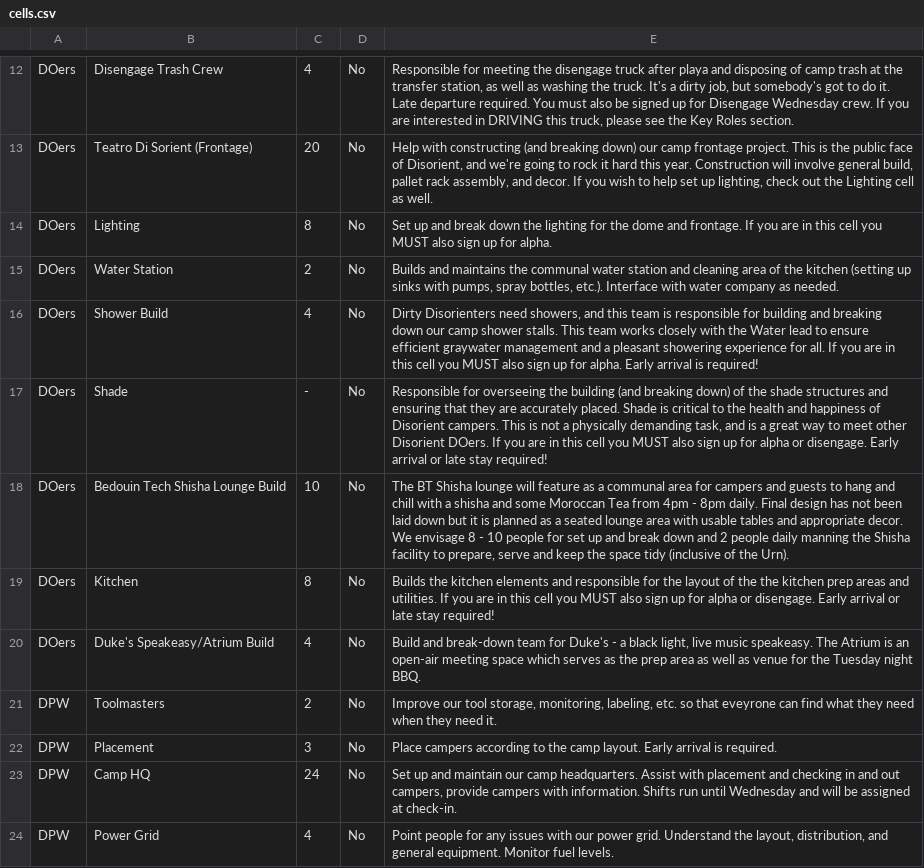
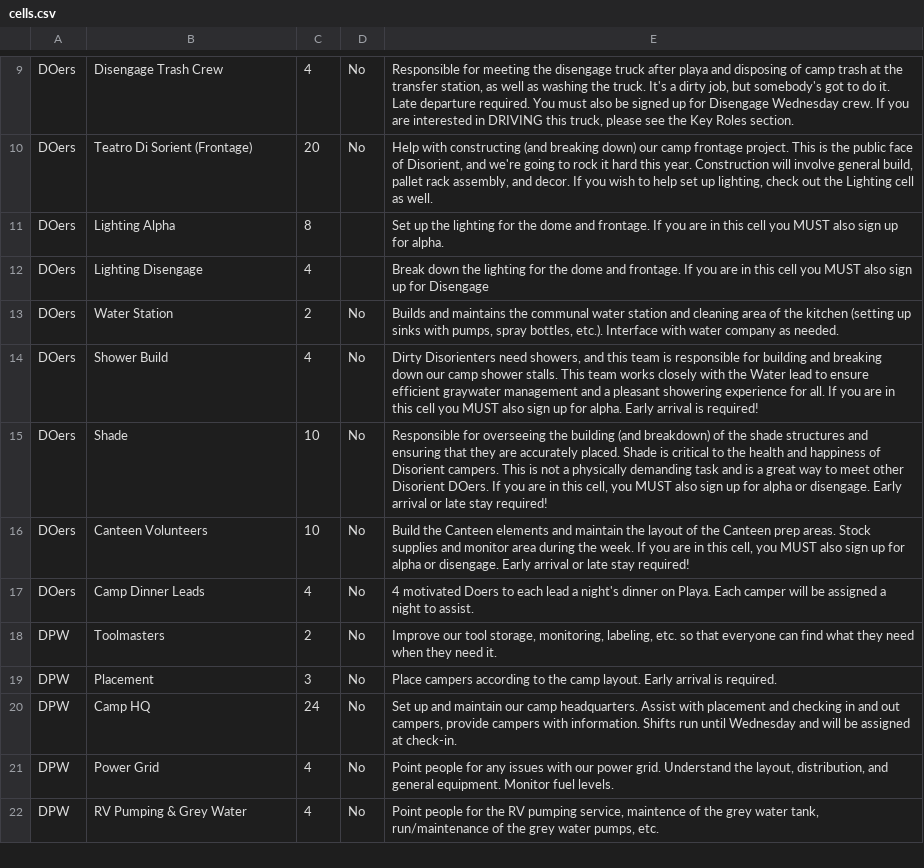
Before and after one commit to JC3/D13, a CSV file: cells.csv, drawn as a sheet; only a part is shown, gaps mark what is left out; the shorter side is filled out with more unchanged rows; the diff covers the shown part only.

Commit message:
- 2016 updates - version 1.18c; initial release for 2016
git-svn-id: https://jason.svn.cvsdude.com/software/disorient/D13@1113 734bf835-0538-47f8-85f4-6c6b46176dc7

```diff
--- a/cells.csv
+++ b/cells.csv
@@ -14 +11,2 @@
-"DOers","Lighting",8,"No","Set up and break down the lighting for the dome and frontage. If you are in this cell you MUST also sign up for alpha."
+DOers,Lighting Alpha,8,,Set up the lighting for the dome and frontage. If you are in this cell you MUST also sign up for alpha.
+DOers,Lighting Disengage,4,,Break down the lighting for the dome and frontage. If you are in this cell you MUST also sign up for Disengage
@@ -17,5 +15,4 @@
-"DOers","Shade","-","No","Responsible for overseeing the building (and breaking down) of the shade structures and ensuring that they are accurately placed. Shade is critical to the health and happiness of Disorient campers. This is not a physically demanding task, and is a great way to meet other Disorient DOers. If you are in this cell you MUST also sign up for alpha or disengage. Early arrival or late stay required!"
-"DOers","Bedouin Tech Shisha Lounge Build",10,"No","The BT Shisha lounge will feature as a communal area for campers and guests to hang and chill with a shisha and some Moroccan Tea from 4pm - 8pm daily. Final design has not been laid down but it is planned as a seated lounge area with usable tables and appropriate decor. We envisage 8 - 10 people for set up and break down and 2 people daily manning the Shisha facility to prepare, serve and keep the space tidy (inclusive of the Urn). "
-"DOers","Kitchen",8,"No","Builds the kitchen elements and responsible for the layout of the the kitchen prep areas and utilities. If you are in this cell you MUST also sign up for alpha or disengage. Early arrival or late stay required!"
-"DOers","Duke's Speakeasy/Atrium Build",4,"No","Build and break-down team for Duke's - a black light, live music speakeasy. The Atrium is an open-air meeting space which serves as the prep area as well as venue for the Tuesday night BBQ."
-"DPW","Toolmasters",2,"No","Improve our tool storage, monitoring, labeling, etc. so that eveyrone can find what they need when they need it."
+DOers,Shade,10,No,"Responsible for overseeing the building (and breakdown) of the shade structures and ensuring that they are accurately placed. Shade is critical to the health and happiness of Disorient campers. This is not a physically demanding task and is a great way to meet other Disorient DOers. If you are in this cell, you MUST also sign up for alpha or disengage. Early arrival or late stay required!"
+DOers,Canteen Volunteers,10,No,"Build the Canteen elements and maintain the layout of the Canteen prep areas. Stock supplies and monitor area during the week. If you are in this cell, you MUST also sign up for alpha or disengage. Early arrival or late stay required!"
+DOers,Camp Dinner Leads,4,No,4 motivated Doers to each lead a night's dinner on Playa. Each camper will be assigned a night to assist.
+DPW,Toolmasters,2,No,"Improve our tool storage, monitoring, labeling, etc. so that everyone can find what they need when they need it."
```
Also changed, not shown: 11 removed rows and 13 edited cells elsewhere in this file, 18 other files.
